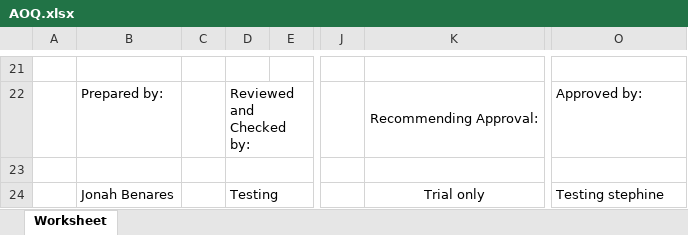
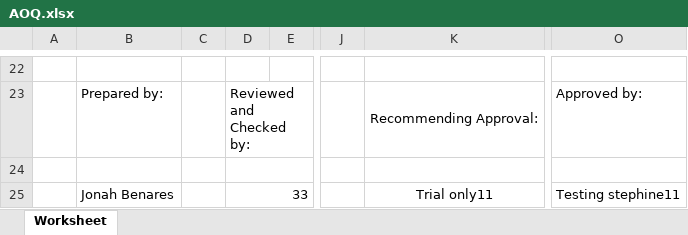
Before and after one commit to JonahBenares/purchasing, an Excel workbook: AOQ.xlsx, sheet Worksheet, drawn as a sheet; only a part is shown, gaps mark what is left out; values as stored, in another font and other column widths than the file's, no borders; addresses are those after the commit; the diff covers the shown part only; the diff names each change by its address in the sheet, - before the commit and + after, or states it on an @@ line.

```diff
--- a/AOQ.xlsx (sheet Worksheet)
+++ b/AOQ.xlsx (sheet Worksheet)
-D25: Testing
+D25: 33
-K25: Trial only
+K25: Trial only11
-O25: Testing stephine
+O25: Testing stephine11
```
Also changed, not shown: 9 added rows, 8 removed rows, 17 edited cells and cell formats elsewhere in this sheet, 4 other files.
